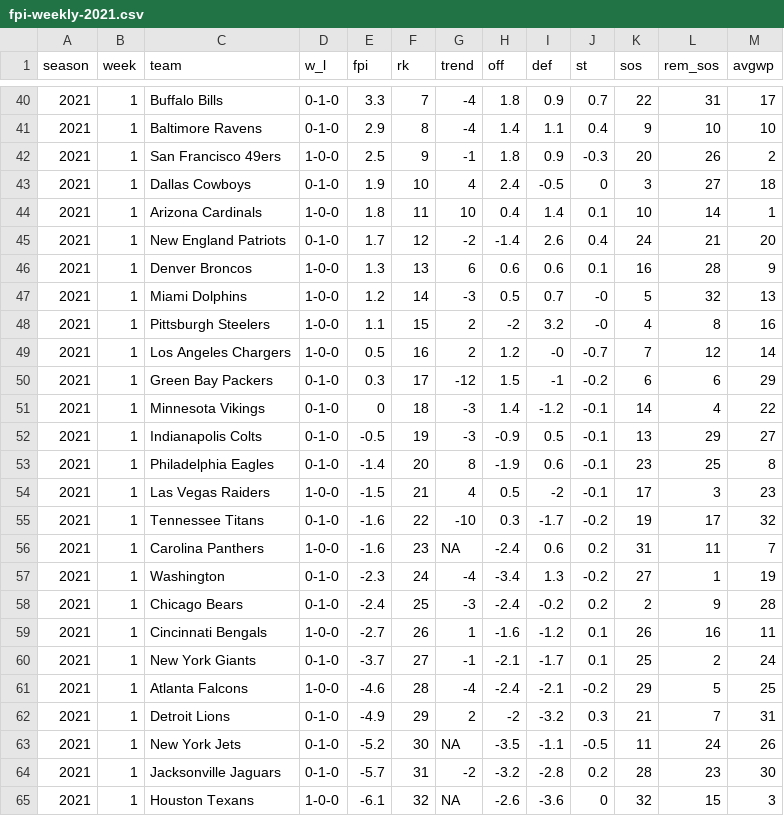
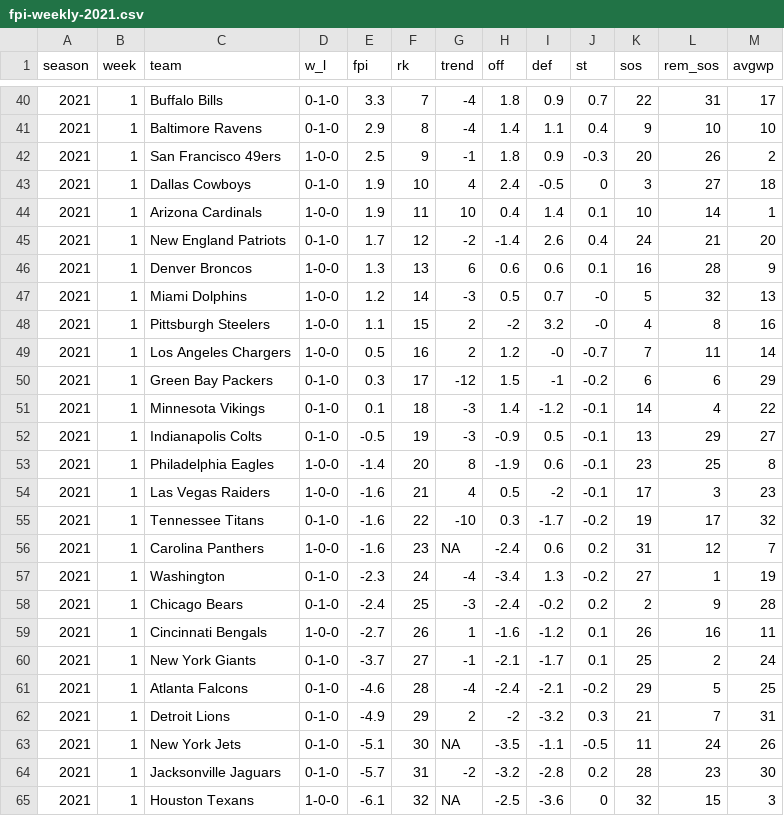
Before and after one commit to nflverse/espnscrapeR-data, a CSV file: data/fpi-weekly-2021.csv, drawn as a sheet; only a part is shown, gaps mark what is left out.

```diff
--- a/data/fpi-weekly-2021.csv
+++ b/data/fpi-weekly-2021.csv
@@ -43,3 +43,3 @@ season,week,team,w_l,fpi,rk,trend,off,def,st,sos,rem_sos,avgwp
 2021,1,Dallas Cowboys,0-1-0,1.9,10,4,2.4,-0.5,0,3,27,18
-2021,1,Arizona Cardinals,1-0-0,1.8,11,10,0.4,1.4,0.1,10,14,1
+2021,1,Arizona Cardinals,1-0-0,1.9,11,10,0.4,1.4,0.1,10,14,1
 2021,1,New England Patriots,0-1-0,1.7,12,-2,-1.4,2.6,0.4,24,21,20
@@ -48,10 +48,10 @@ season,week,team,w_l,fpi,rk,trend,off,def,st,sos,rem_sos,avgwp
 2021,1,Pittsburgh Steelers,1-0-0,1.1,15,2,-2,3.2,-0,4,8,16
-2021,1,Los Angeles Chargers,1-0-0,0.5,16,2,1.2,-0,-0.7,7,12,14
+2021,1,Los Angeles Chargers,1-0-0,0.5,16,2,1.2,-0,-0.7,7,11,14
 2021,1,Green Bay Packers,0-1-0,0.3,17,-12,1.5,-1,-0.2,6,6,29
-2021,1,Minnesota Vikings,0-1-0,0,18,-3,1.4,-1.2,-0.1,14,4,22
+2021,1,Minnesota Vikings,0-1-0,0.1,18,-3,1.4,-1.2,-0.1,14,4,22
 2021,1,Indianapolis Colts,0-1-0,-0.5,19,-3,-0.9,0.5,-0.1,13,29,27
-2021,1,Philadelphia Eagles,0-1-0,-1.4,20,8,-1.9,0.6,-0.1,23,25,8
-2021,1,Las Vegas Raiders,1-0-0,-1.5,21,4,0.5,-2,-0.1,17,3,23
+2021,1,Philadelphia Eagles,1-0-0,-1.4,20,8,-1.9,0.6,-0.1,23,25,8
+2021,1,Las Vegas Raiders,1-0-0,-1.6,21,4,0.5,-2,-0.1,17,3,23
 2021,1,Tennessee Titans,0-1-0,-1.6,22,-10,0.3,-1.7,-0.2,19,17,32
-2021,1,Carolina Panthers,1-0-0,-1.6,23,NA,-2.4,0.6,0.2,31,11,7
+2021,1,Carolina Panthers,1-0-0,-1.6,23,NA,-2.4,0.6,0.2,31,12,7
 2021,1,Washington,0-1-0,-2.3,24,-4,-3.4,1.3,-0.2,27,1,19
@@ -60,6 +60,6 @@ season,week,team,w_l,fpi,rk,trend,off,def,st,sos,rem_sos,avgwp
 2021,1,New York Giants,0-1-0,-3.7,27,-1,-2.1,-1.7,0.1,25,2,24
-2021,1,Atlanta Falcons,1-0-0,-4.6,28,-4,-2.4,-2.1,-0.2,29,5,25
+2021,1,Atlanta Falcons,0-1-0,-4.6,28,-4,-2.4,-2.1,-0.2,29,5,25
 2021,1,Detroit Lions,0-1-0,-4.9,29,2,-2,-3.2,0.3,21,7,31
-2021,1,New York Jets,0-1-0,-5.2,30,NA,-3.5,-1.1,-0.5,11,24,26
+2021,1,New York Jets,0-1-0,-5.1,30,NA,-3.5,-1.1,-0.5,11,24,26
 2021,1,Jacksonville Jaguars,0-1-0,-5.7,31,-2,-3.2,-2.8,0.2,28,23,30
-2021,1,Houston Texans,1-0-0,-6.1,32,NA,-2.6,-3.6,0,32,15,3
+2021,1,Houston Texans,1-0-0,-6.1,32,NA,-2.5,-3.6,0,32,15,3
```
Also changed, not shown: data/fpi-eff-weekly-2021.csv, data/proj-weekly-2021.csv, 11 other files.
